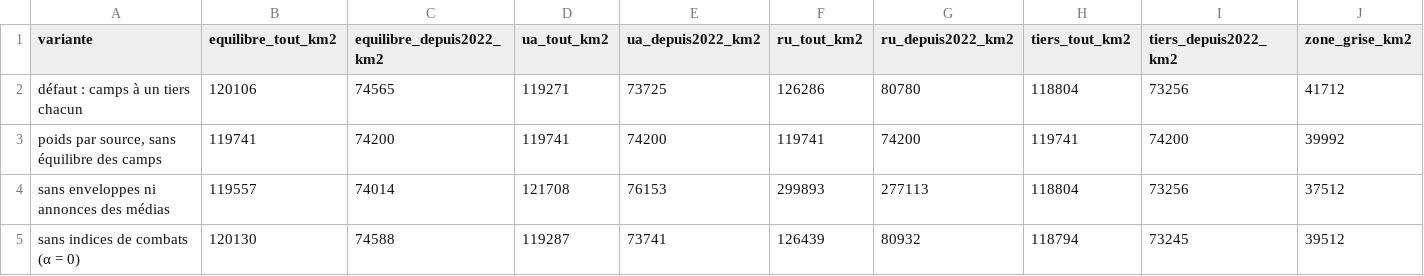
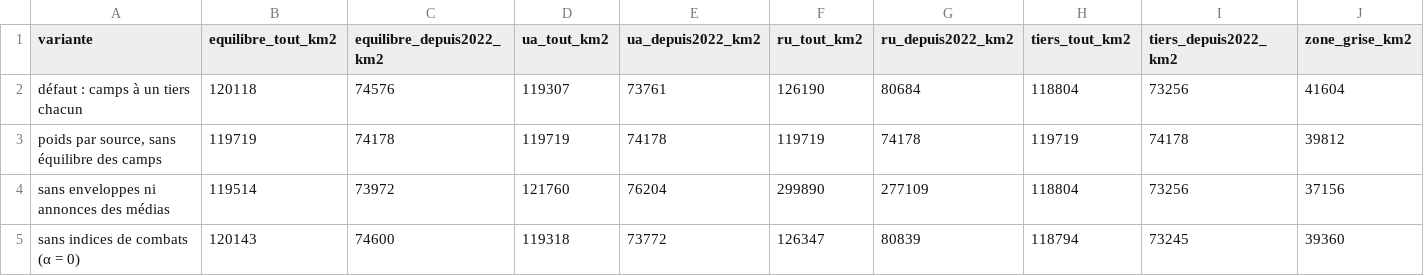
Before and after one commit to djac57/ukraine-map, a CSV file: data/front_sensibilite.csv, drawn as a sheet; only a part is shown; the diff covers the shown part only.

```diff
--- a/data/front_sensibilite.csv
+++ b/data/front_sensibilite.csv
@@ -1,5 +1,5 @@
 variante,equilibre_tout_km2,equilibre_depuis2022_km2,ua_tout_km2,ua_depuis2022_km2,ru_tout_km2,ru_depuis2022_km2,tiers_tout_km2,tiers_depuis2022_km2,zone_grise_km2
-défaut : camps à un tiers chacun,120106,74565,119271,73725,126286,80780,118804,73256,41712
-"poids par source, sans équilibre des camps",119741,74200,119741,74200,119741,74200,119741,74200,39992
-sans enveloppes ni annonces des médias,119557,74014,121708,76153,299893,277113,118804,73256,37512
-sans indices de combats (α = 0),120130,74588,119287,73741,126439,80932,118794,73245,39512
+défaut : camps à un tiers chacun,120118,74576,119307,73761,126190,80684,118804,73256,41604
+"poids par source, sans équilibre des camps",119719,74178,119719,74178,119719,74178,119719,74178,39812
+sans enveloppes ni annonces des médias,119514,73972,121760,76204,299890,277109,118804,73256,37156
+sans indices de combats (α = 0),120143,74600,119318,73772,126347,80839,118794,73245,39360
```
Also changed, not shown: 35 edited cells elsewhere in this file, data/front_areas.csv, 25 other files.
